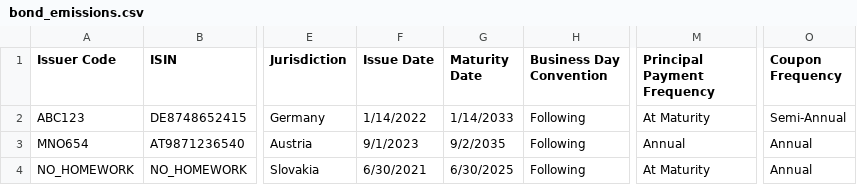
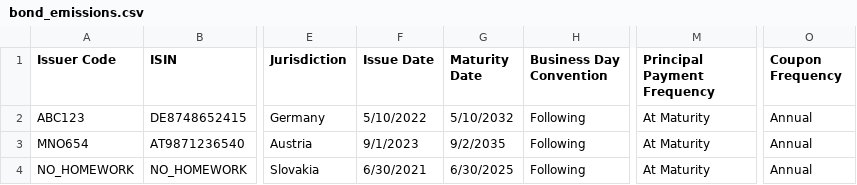
Before and after one commit to krtek123/streamlit-treasury-app, a CSV file: bond_emissions.csv, drawn as a sheet; only a part is shown, gaps mark what is left out; the diff names each change by its address in the sheet, - before the commit and + after, or states it on an @@ line.

Commit message:
Update bond_emissions.csv

```diff
--- a/bond_emissions.csv
+++ b/bond_emissions.csv
-F2 (Issue Date): 1/14/2022
+F2 (Issue Date): 5/10/2022
-G2 (Maturity Date): 1/14/2033
+G2 (Maturity Date): 5/10/2032
-O2 (Coupon Frequency): Semi-Annual
+O2 (Coupon Frequency): Annual
-M3 (Principal Payment Frequency): Annual
+M3 (Principal Payment Frequency): At Maturity
```
